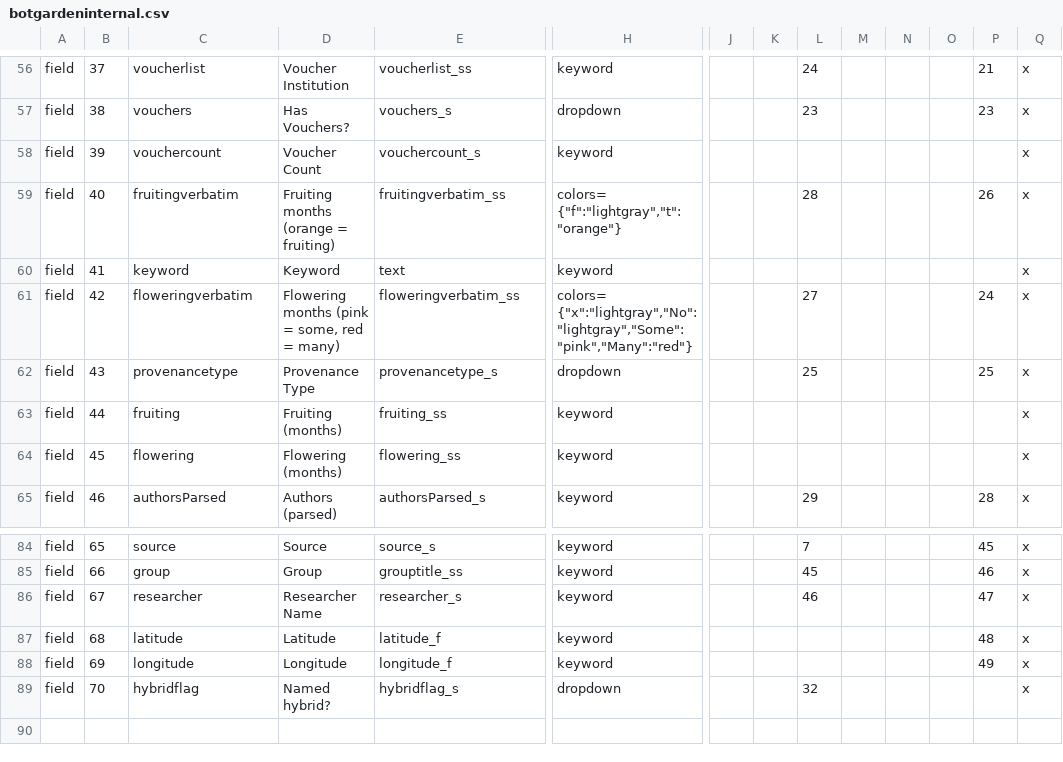
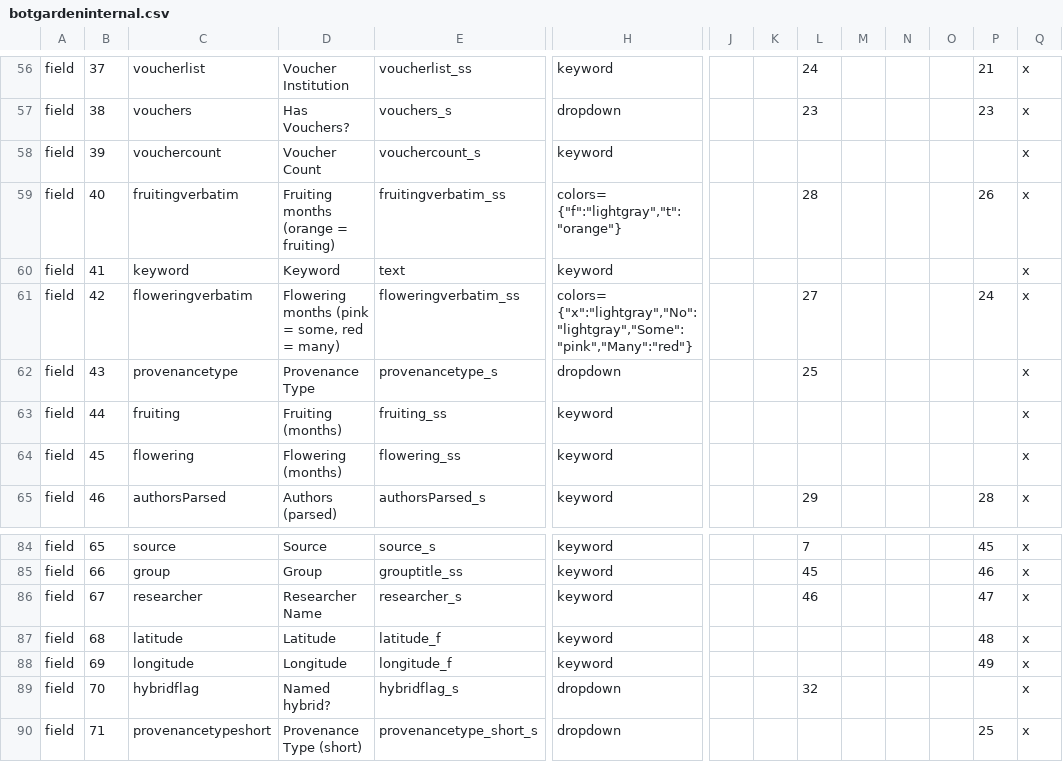
Before and after one commit to cspace-deployment/cspace-webapps-ucb, a CSV file: botgarden/config/botgardeninternal.csv, drawn as a sheet; only a part is shown, gaps mark what is left out; rows hold the shown columns only; the diff names each change by its address in the sheet, - before the commit and + after, or states it on an @@ line.

Commit message:
CSW-449: add 'short' provenance type to ucbg portal parms

```diff
--- a/botgarden/config/botgardeninternal.csv
+++ b/botgarden/config/botgardeninternal.csv
-P62: 25
+P62: (empty)
+row 90: field | 71 | provenancetypeshort | Provenance Type (short) | provenancetype_short_s | dropdown |  |  |  |  |  |  | 25 | x
```
Also changed, not shown: botgarden/config/plantinfo.csv.
